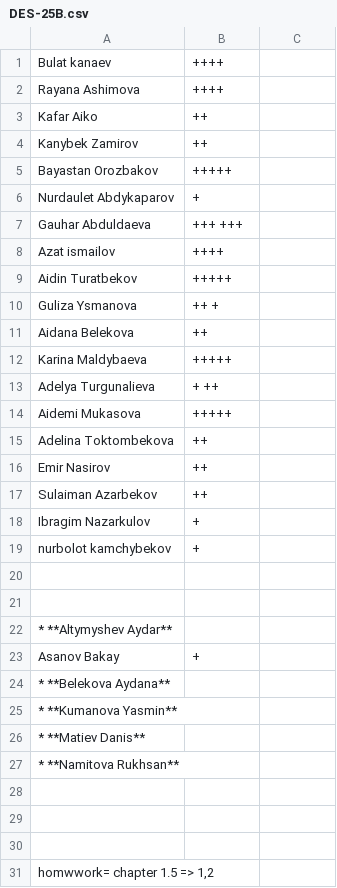
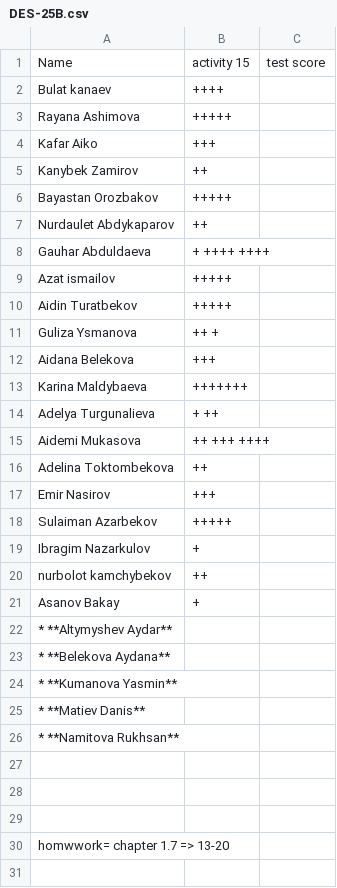
Before and after one commit to boluerbol/Student_list, a CSV file: DES-25B.csv, drawn as a sheet.

```diff
--- a/DES-25B.csv
+++ b/DES-25B.csv
@@ -1,24 +1,23 @@
+Name,activity 15,test score,
 Bulat kanaev,++++
-Rayana Ashimova,++++
-Kafar Aiko ,++
+Rayana Ashimova,+++++
+Kafar Aiko ,+++
 Kanybek Zamirov, ++
 Bayastan Orozbakov,+++++
-Nurdaulet Abdykaparov, +
-Gauhar Abduldaeva,+++ +++
-Azat ismailov,++++
+Nurdaulet Abdykaparov, ++
+Gauhar Abduldaeva,+ ++++ ++++
+Azat ismailov,+++++
 Aidin Turatbekov,+++++
 Guliza Ysmanova, ++ +
-Aidana Belekova ,++
-Karina Maldybaeva,+++++
+Aidana Belekova ,+++
+Karina Maldybaeva,+++++++
 Adelya Turgunalieva,+ ++
-Aidemi Mukasova ,+++++
+Aidemi Mukasova ,++ +++ ++++
 Adelina Toktombekova,++
-Emir Nasirov ,++
-Sulaiman Azarbekov,++
+Emir Nasirov ,+++
+Sulaiman Azarbekov,+++++
 Ibragim Nazarkulov ,+
-nurbolot kamchybekov, +
-
-
+nurbolot kamchybekov, ++
+Asanov Bakay,+
 * **Altymyshev Aydar**
-Asanov Bakay,+
 * **Belekova Aydana**
@@ -30,2 +29,2 @@ Asanov Bakay,+
 
-"homwwork= chapter 1.5 => 1,2"
+"homwwork= chapter 1.7 => 13-20"
```
Also changed, not shown: CSC-26.csv, DES-25A.csv, 3 other files.
